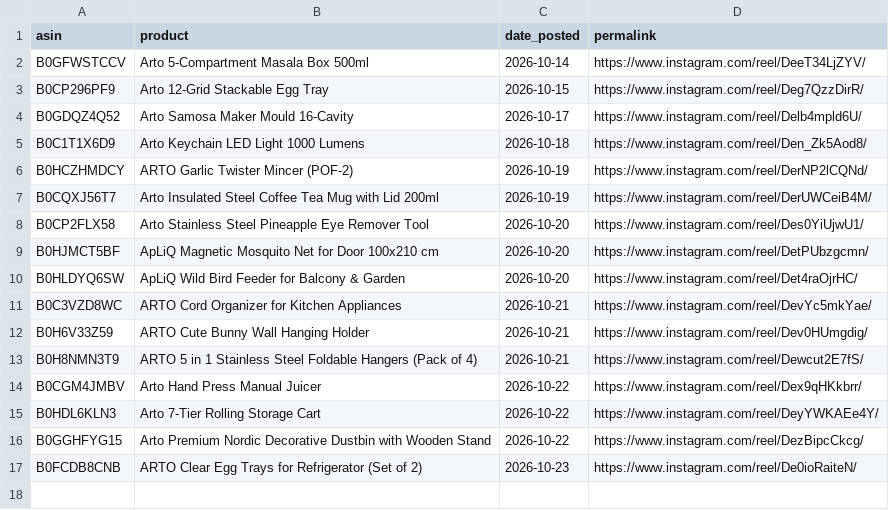
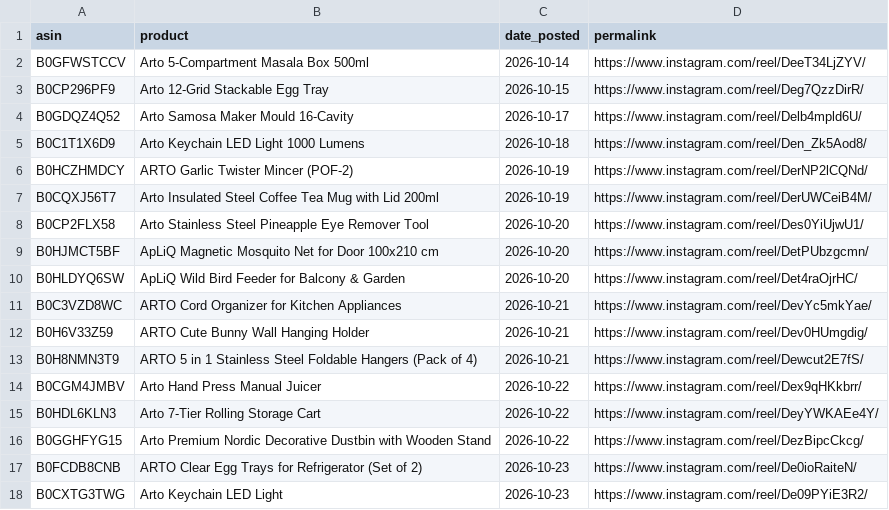
Before and after one commit to pissatower-art/veehainc-links, a CSV file: posted.csv, drawn as a sheet.

```diff
--- a/posted.csv
+++ b/posted.csv
@@ -17 +17,2 @@ B0GGHFYG15,Arto Premium Nordic Decorative Dustbin with Wooden Stand,2026-10-22,h
 B0FCDB8CNB,ARTO Clear Egg Trays for Refrigerator (Set of 2),2026-10-23,https://www.instagram.com/reel/De0ioRaiteN/
+B0CXTG3TWG,Arto Keychain LED Light,2026-10-23,https://www.instagram.com/reel/De09PYiE3R2/
```
Also changed, not shown: 1 other file.
